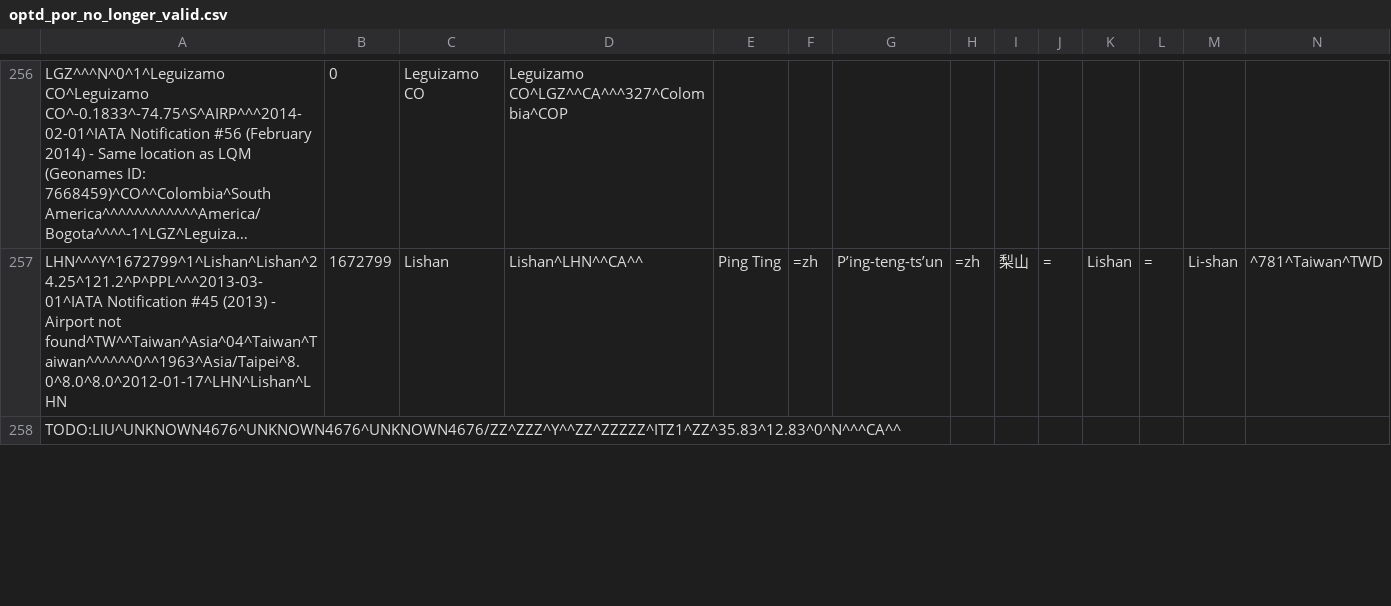
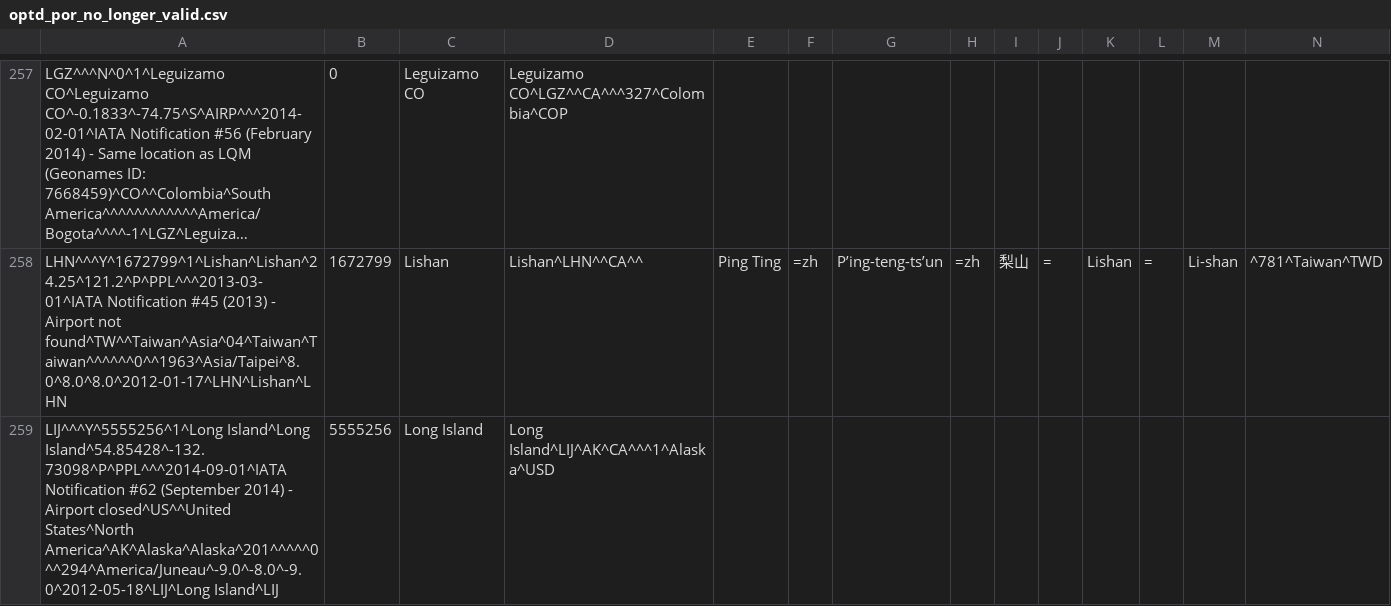
Before and after one commit to opentraveldata/geobases, a CSV file: GeoBases/DataSources/Por/Optd/optd_por_no_longer_valid.csv, drawn as a sheet; only a part is shown, gaps mark what is left out; the shorter side is filled out with more unchanged rows; long unchanged cells end in …; rows hold the shown columns only; the diff covers the shown part only; the diff names each change by its address in the sheet, - before the commit and + after, or states it on an @@ line.

Commit message:
Update data

```diff
--- a/GeoBases/DataSources/Por/Optd/optd_por_no_longer_valid.csv
+++ b/GeoBases/DataSources/Por/Optd/optd_por_no_longer_valid.csv
+row 259: LIJ^^^Y^5555256^1^Long Island^Long Island^54.85428^-132.73098^P^PPL^^^2014-09-01^IATA Notification #62 (September 2014) - Airport closed^US^^United States^North America^AK^Alaska^Alaska^201^^^^^0^^294^America/Juneau^-9.0^-8.0^-9.0^2012-05-18^LIJ^Long Island^LIJ | 5555256 | Long Island | Long Island^LIJ^AK^CA^^^1^Alaska^USD
```
Also changed, not shown: 4 added rows elsewhere in this file, 4 other files.
